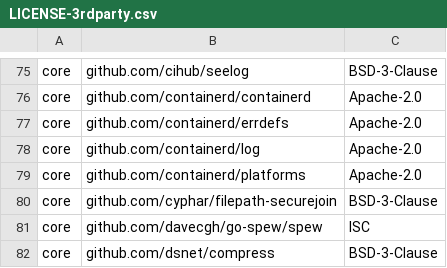
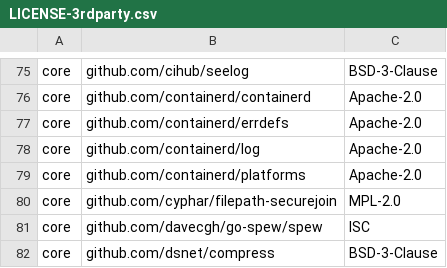
Before and after one commit to DataDog/datadog-operator, a CSV file: LICENSE-3rdparty.csv, drawn as a sheet; only a part is shown, gaps mark what is left out.

Commit message:
run make licenses

```diff
--- a/LICENSE-3rdparty.csv
+++ b/LICENSE-3rdparty.csv
@@ -79,3 +79,3 @@ core,github.com/containerd/log,Apache-2.0
 core,github.com/containerd/platforms,Apache-2.0
-core,github.com/cyphar/filepath-securejoin,BSD-3-Clause
+core,github.com/cyphar/filepath-securejoin,MPL-2.0
 core,github.com/davecgh/go-spew/spew,ISC
```
